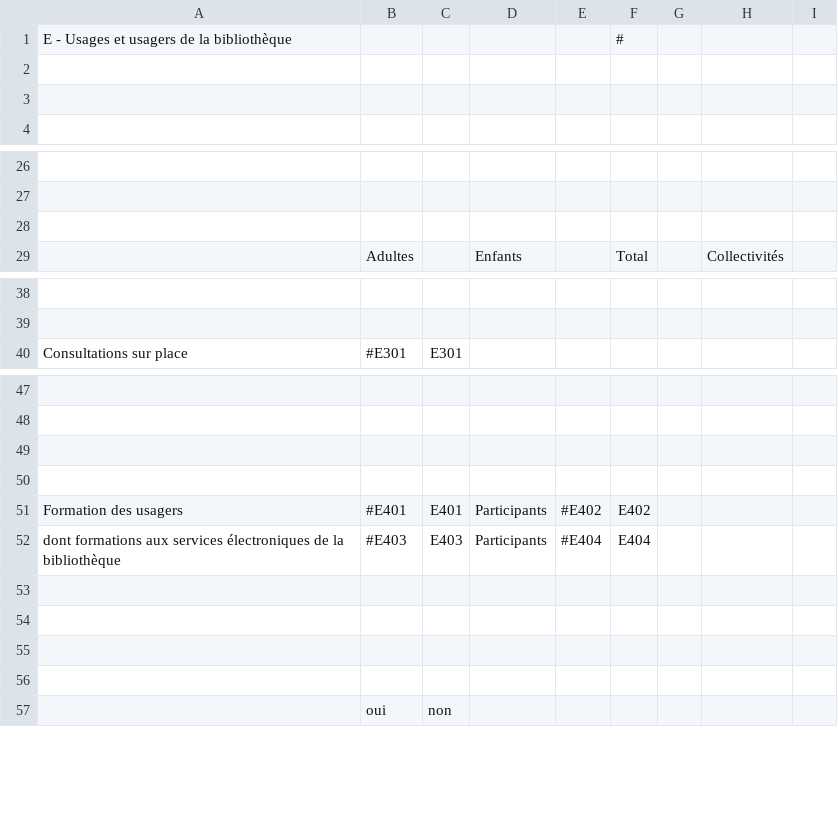
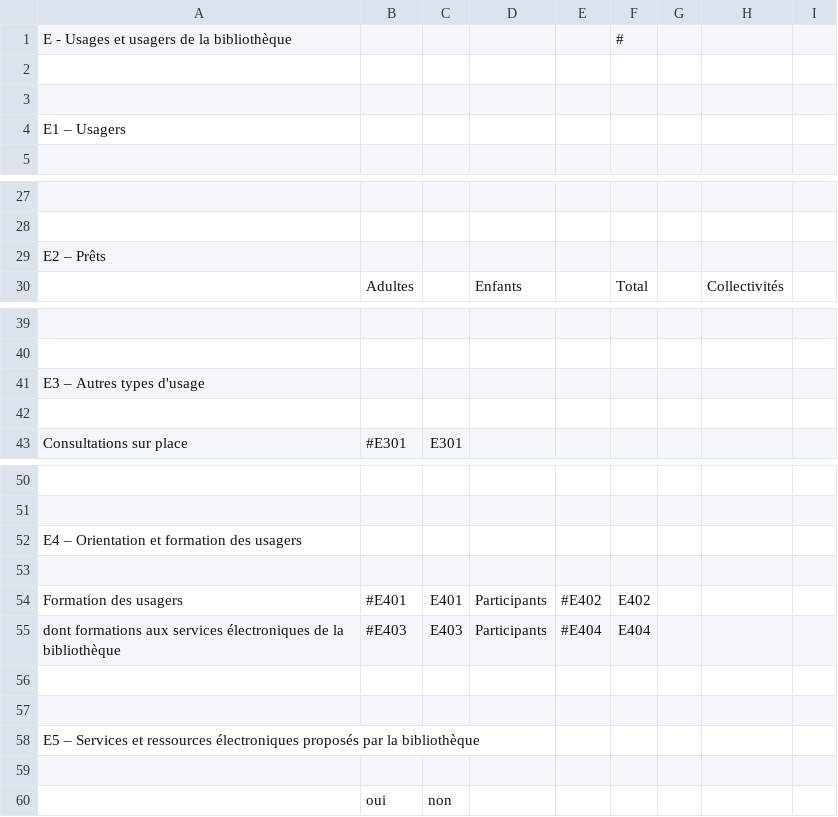
Before and after one commit to bearstech/iscrib, a CSV file: ui/scrib2009/PageE.table.csv, drawn as a sheet; only a part is shown, gaps mark what is left out.

```diff
--- a/ui/scrib2009/PageE.table.csv
+++ b/ui/scrib2009/PageE.table.csv
@@ -3,2 +3,3 @@
 ,,,,,,,,
+"E1 – Usagers",,,,,,,,
 ,,,,,,,,
@@ -27,3 +28,3 @@
 ,,,,,,,,
-,,,,,,,,
+"E2 – Prêts",,,,,,,,
 ,"Adultes",,"Enfants",,"Total",," Collectivités",
@@ -39,2 +40,4 @@
 ,,,,,,,,
+"E3 – Autres types d'usage",,,,,,,,
+,,,,,,,,
 "Consultations sur place","#E301","E301",,,,,,
@@ -48,3 +51,3 @@
 ,,,,,,,,
-,,,,,,,,
+"E4 – Orientation et formation des usagers",,,,,,,,
 ,,,,,,,,
@@ -54,3 +57,3 @@
 ,,,,,,,,
-,,,,,,,,
+"E5 – Services et ressources électroniques proposés par la bibliothèque",,,,,,,,
 ,,,,,,,,
```
Also changed, not shown: ui/scrib2009/PageC.table.csv, ui/scrib2009/PageF.table.csv, 4 other files.
